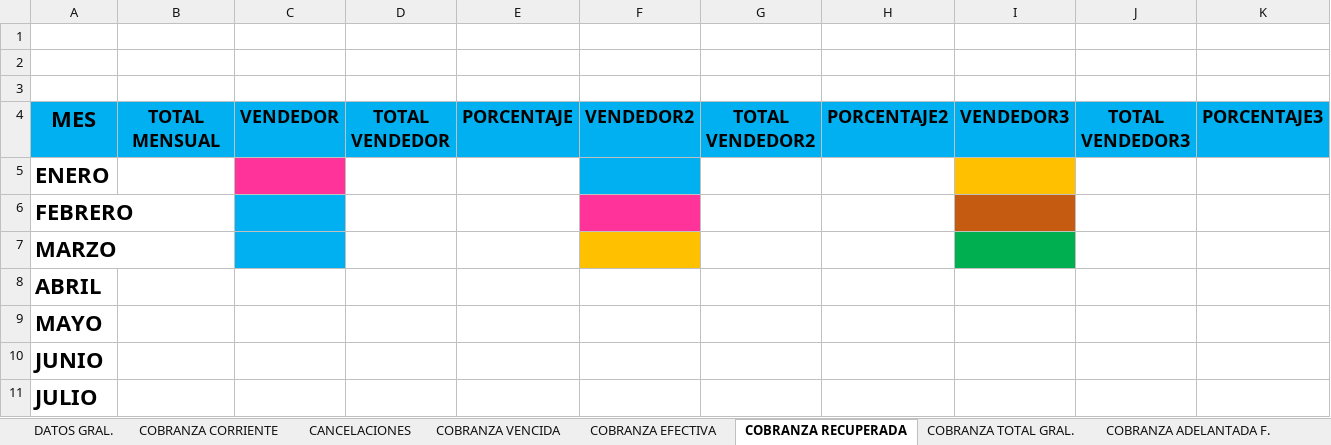
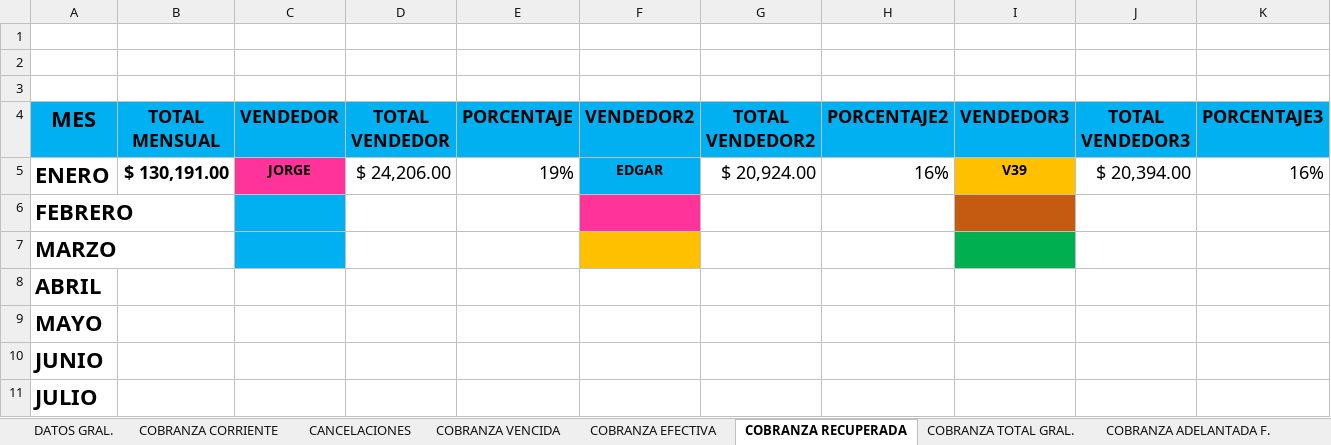
Before and after one commit to sunkwolf12-bit/luna, an Excel workbook: workspaces/cobranza/estadisticas/ESTADISTICA_PARA_JUNTA_MENSUAL_2025.xlsx, sheet COBRANZA RECUPERADA, drawn as a sheet; only a part is shown; values as stored, in another font and other column widths than the file's, no borders; table styles not drawn; removed rows and columns are numbered as before the commit, all else as after; rows hold the shown columns only; the diff names each change by its address in the sheet, - before the commit and + after, or states it on an @@ line.

```diff
--- a/workspaces/cobranza/estadisticas/ESTADISTICA_PARA_JUNTA_MENSUAL_2025.xlsx (sheet COBRANZA RECUPERADA)
+++ b/workspaces/cobranza/estadisticas/ESTADISTICA_PARA_JUNTA_MENSUAL_2025.xlsx (sheet COBRANZA RECUPERADA)
-row 5: ENERO
+row 5: ENERO | $ 130,191.00 | JORGE | $ 24,206.00 | 19% | EDGAR | $ 20,924.00 | 16% | V39 | $ 20,394.00 | 16%
```
Also changed, not shown: sheet COBRANZA CORRIENTE, sheet COBRANZA VENCIDA, sheet CANCELACIONES, sheet COBRANZA TOTAL GRAL., sheet COBRANZA EFECTIVA, sheet COBRANZA ADELANTADA F., 2 more sheets.
